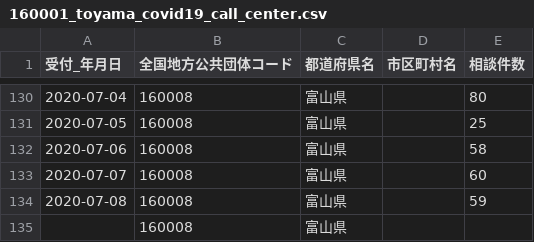
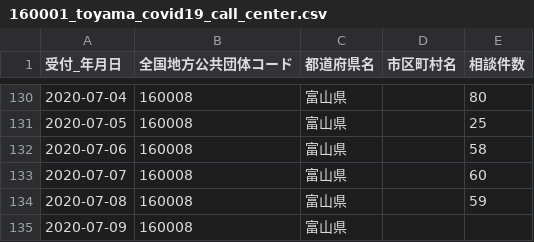
Before and after one commit to imabari/toyama-covid19, a CSV file: 160001_toyama_covid19_call_center.csv, drawn as a sheet; only a part is shown, gaps mark what is left out.

```diff
--- a/160001_toyama_covid19_call_center.csv
+++ b/160001_toyama_covid19_call_center.csv
@@ -134,2 +134,2 @@
 2020-07-08,160008,富山県,,59
-,160008,富山県,,
+2020-07-09,160008,富山県,,
```
Also changed, not shown: 160001_toyama_covid19_confirm_negative.csv, 160001_toyama_covid19_confirm_patients.csv, 4 other files.
